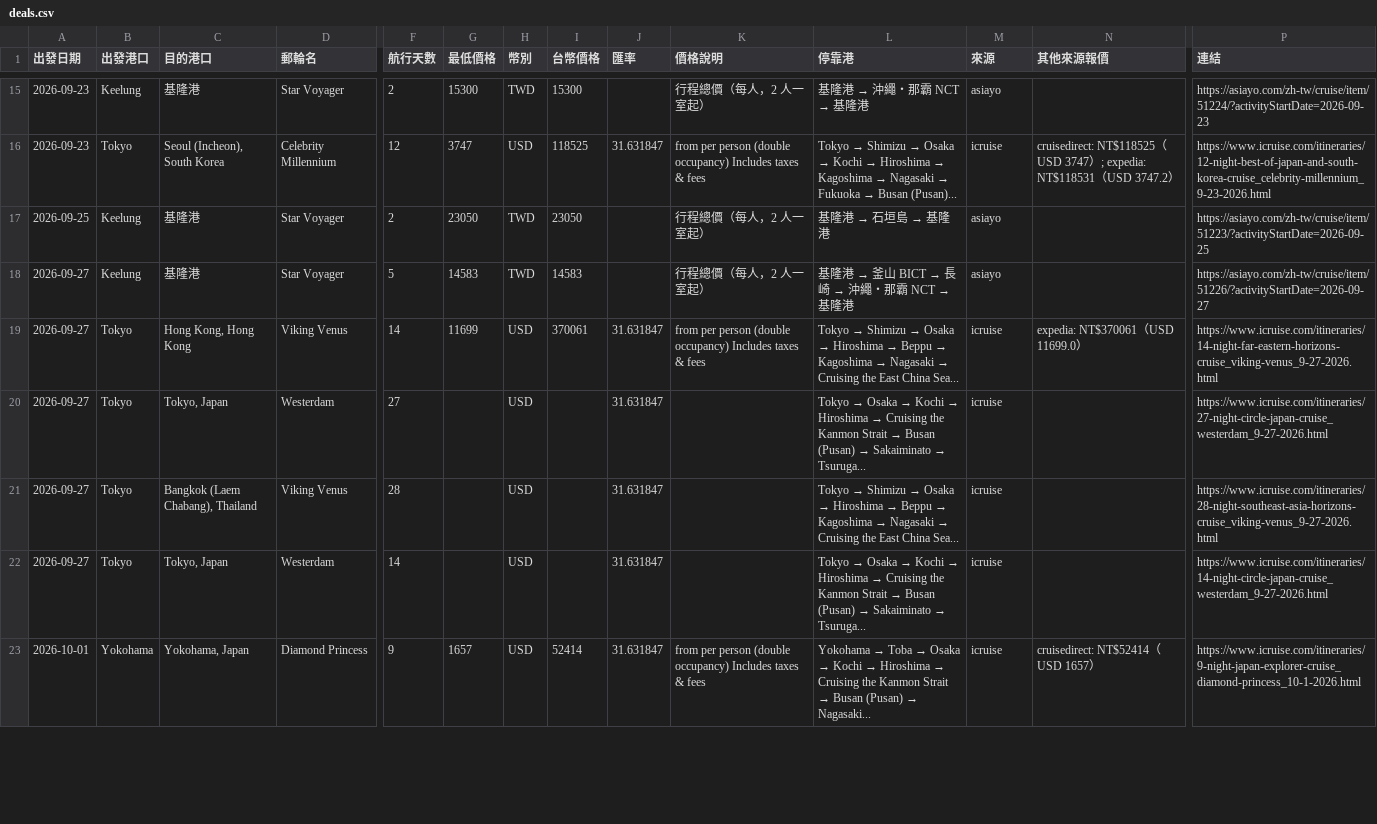
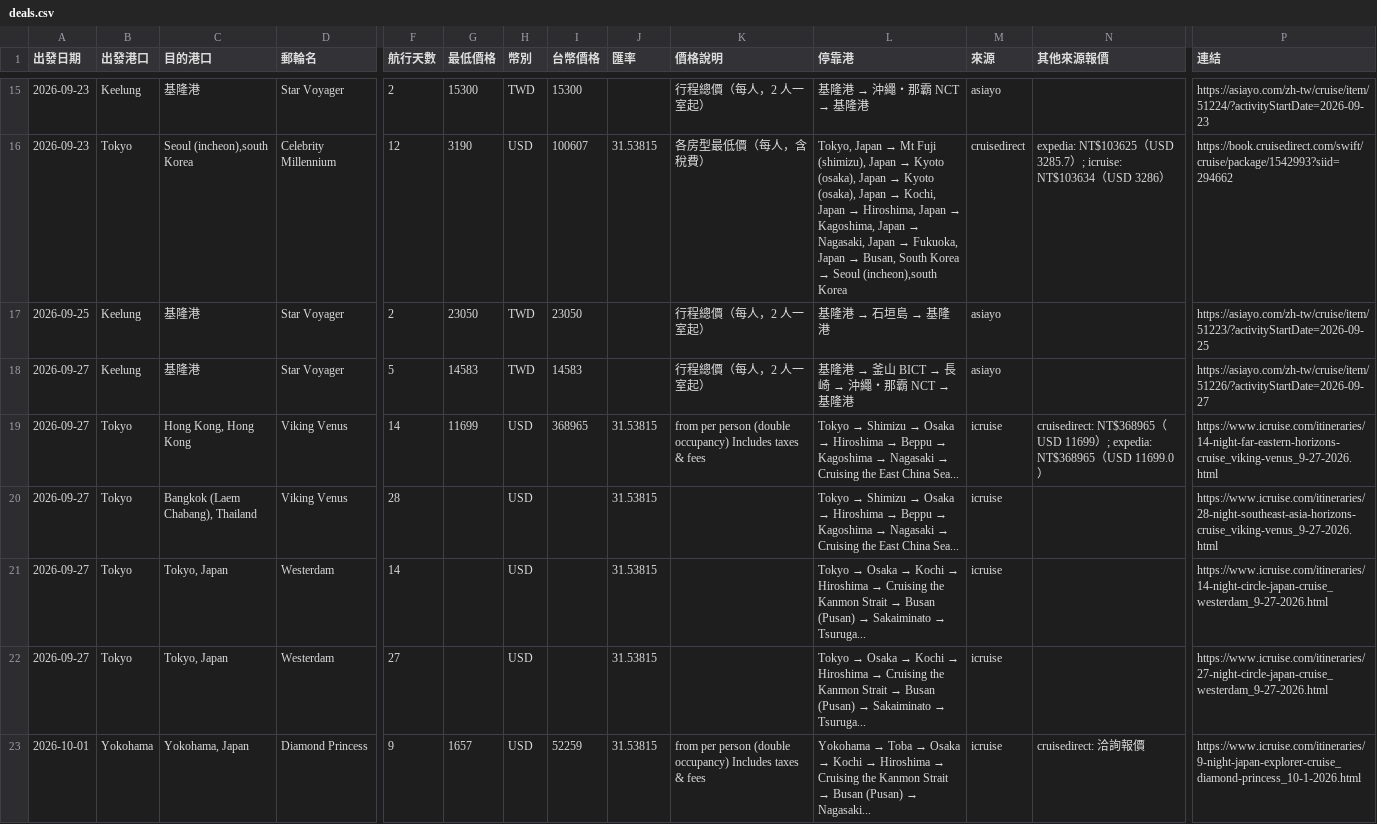
Before and after one commit to paladinlin1/cruise-deals, a CSV file: data/deals.csv, drawn as a sheet; only a part is shown, gaps mark what is left out; removed rows and columns are numbered as before the commit, all else as after; rows hold the shown columns only; the diff covers the shown part only; the diff names each change by its address in the sheet, - before the commit and + after, or states it on an @@ line.

```diff
--- a/data/deals.csv
+++ b/data/deals.csv
-C16 (目的港口): Seoul (Incheon), South Korea
+C16 (目的港口): Seoul (incheon),south Korea
-G16 (最低價格): 3747
+G16 (最低價格): 3190
-I16 (台幣價格): 118525
+I16 (台幣價格): 100607
-J16 (匯率): 31.631847
+J16 (匯率): 31.53815
-K16 (價格說明): from per person (double occupancy) Includes taxes & fees
+K16 (價格說明): 各房型最低價（每人，含稅費）
@@ L16 (停靠港): Tokyo → Shimizu → Osaka → Kochi → Hiroshima → Kagoshima → Nagasaki → Fukuoka → Busan (Pusan)... → Tokyo, Japan → Mt Fuji (shimizu), Japan → Kyoto (osaka), Japan → Kyoto (osaka), Japan → Kochi, Japan → Hiroshima, Japan → Kagoshima, Japan → Nagasaki, Japan → Fukuoka, Japan → Busan, South Korea → Seoul (incheon),south Korea @@
-M16 (來源): icruise
+M16 (來源): cruisedirect
-N16 (其他來源報價): cruisedirect: NT$118525（USD 3747）; expedia: NT$118531（USD 3747.2）
+N16 (其他來源報價): expedia: NT$103625（USD 3285.7）; icruise: NT$103634（USD 3286）
-P16 (連結): https://www.icruise.com/itineraries/12-night-best-of-japan-and-south-korea-cruise_celebrity-millennium_9-23-2026.html
+P16 (連結): https://book.cruisedirect.com/swift/cruise/package/1542993?siid=294662
-I19 (台幣價格): 370061
+I19 (台幣價格): 368965
-J19 (匯率): 31.631847
+J19 (匯率): 31.53815
-N19 (其他來源報價): expedia: NT$370061（USD…
+N19 (其他來源報價): cruisedirect: NT$368965（USD 11699）; expedia: NT$368965（USD…
-row 20: 2026-09-27 | Tokyo | Tokyo, Japan | Westerdam | 27 |  | USD |  | 31.631847 |  | Tokyo → Osaka → Kochi → Hiroshima → Cruising the Kanmon Strait → Busan (Pusan) → Sakaiminato → Tsuruga... | icruise |  | https://www.icruise.com/itineraries/27-night-circle-japan-cruise_westerdam_9-27-2026.html
-J20:J21 (匯率): 31.631847
+J20:J21 (匯率): 31.53815
+row 22: 2026-09-27 | Tokyo | Tokyo, Japan | Westerdam | 27 |  | USD |  | 31.53815 |  | Tokyo → Osaka → Kochi → Hiroshima → Cruising the Kanmon Strait → Busan (Pusan) → Sakaiminato → Tsuruga... | icruise |  | https://www.icruise.com/itineraries/27-night-circle-japan-cruise_westerdam_9-27-2026.html
-I23 (台幣價格): 52414
+I23 (台幣價格): 52259
-J23 (匯率): 31.631847
+J23 (匯率): 31.53815
-N23 (其他來源報價): cruisedirect: NT$52414（USD 1657）
+N23 (其他來源報價): cruisedirect: 洽詢報價
```
Also changed, not shown: 62 edited cells elsewhere in this file, 2 other files.
